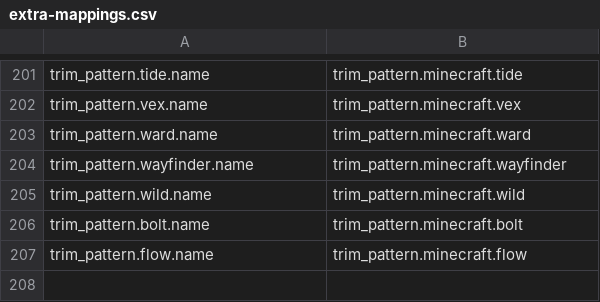
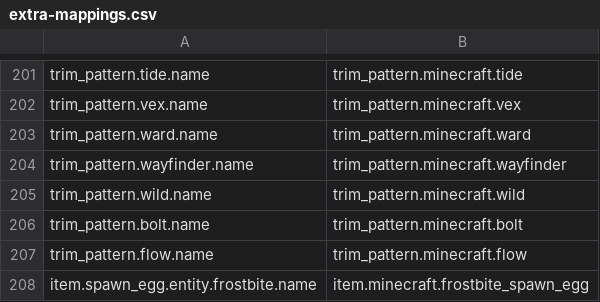
Before and after one commit to Madis0/mc-language-porter, a CSV file: extra-mappings.csv, drawn as a sheet; only a part is shown, gaps mark what is left out.

```diff
--- a/extra-mappings.csv
+++ b/extra-mappings.csv
@@ -207 +207,2 @@ trim_pattern.bolt.name,trim_pattern.minecraft.bolt
 trim_pattern.flow.name,trim_pattern.minecraft.flow
+item.spawn_egg.entity.frostbite.name,item.minecraft.frostbite_spawn_egg
```
Also changed, not shown: 2 other files.
